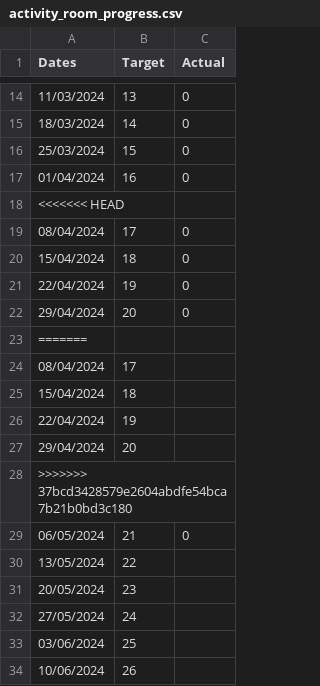
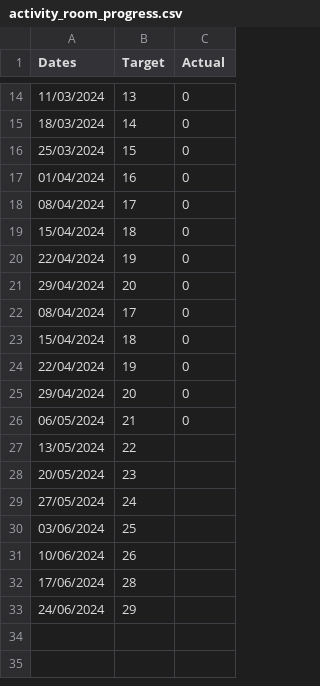
Before and after one commit to joeyclemens/cohbra-2, a CSV file: progress/activity_room_progress.csv, drawn as a sheet; only a part is shown, gaps mark what is left out; the shorter side is filled out with more unchanged rows.

Commit message:
Update activity_room_progress.csv

```diff
--- a/progress/activity_room_progress.csv
+++ b/progress/activity_room_progress.csv
@@ -17,3 +17,2 @@ Dates,Target,Actual
 01/04/2024,16,0
-<<<<<<< HEAD
 08/04/2024,17,0
@@ -22,8 +21,6 @@ Dates,Target,Actual
 29/04/2024,20,0
-=======
-08/04/2024,17,
-15/04/2024,18,
-22/04/2024,19,
-29/04/2024,20,
->>>>>>> 37bcd3428579e2604abdfe54bca7b21b0bd3c180
+08/04/2024,17,0
+15/04/2024,18,0
+22/04/2024,19,0
+29/04/2024,20,0
 06/05/2024,21,0
```
